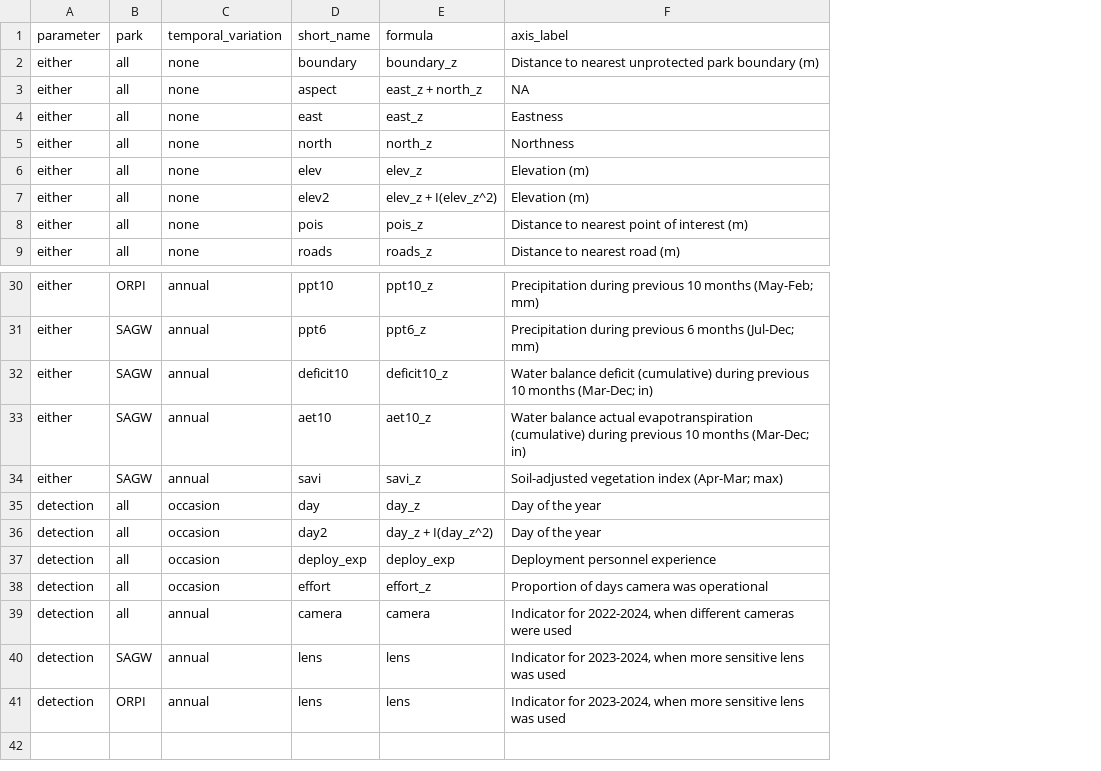
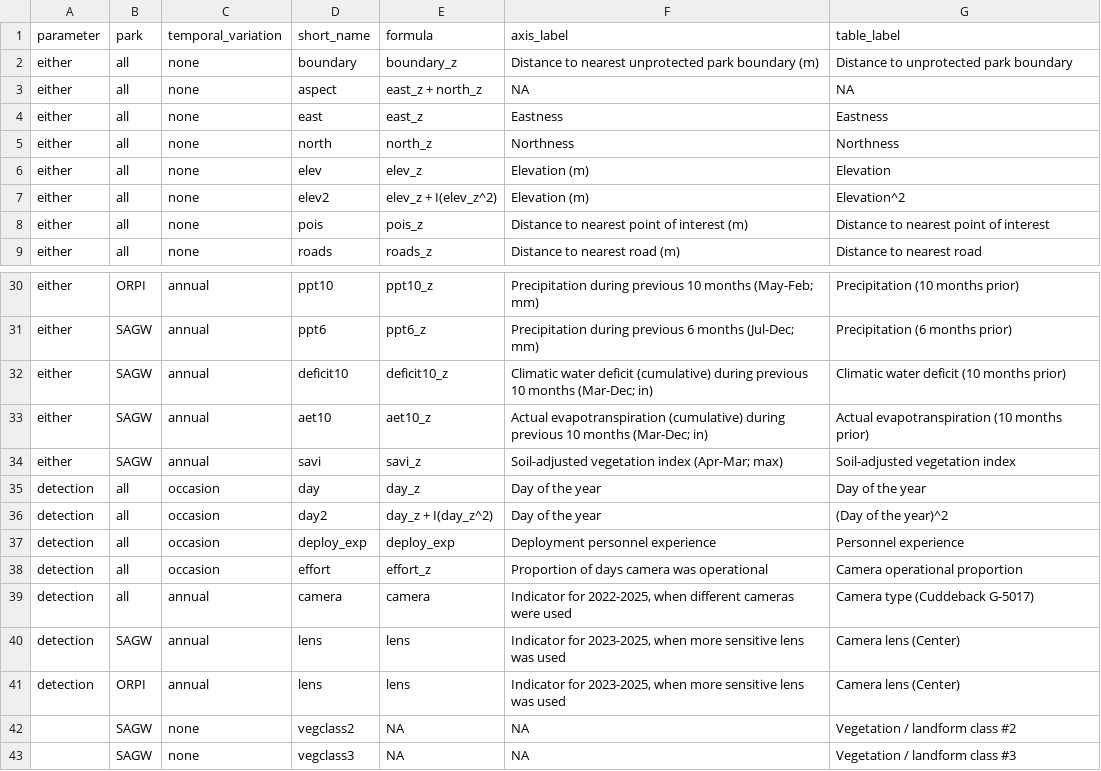
Before and after one commit to ezylstra/SWParks_Mammal_Occupancy, a CSV file: data/covariates/covariates-MS.csv, drawn as a sheet; only a part is shown, gaps mark what is left out; the diff names each change by its address in the sheet, - before the commit and + after, or states it on an @@ line.

Commit message:
add short name to covariates for tables

```diff
--- a/data/covariates/covariates-MS.csv
+++ b/data/covariates/covariates-MS.csv
+column G (table_label), rows 2-9: Distance to unprotected park boundary | NA | Eastness | Northness | Elevation | Elevation^2 | Distance to nearest point of interest | Distance to nearest road; rows 30-41: Precipitation (10 months prior) | Precipitation (6 months prior) | Climatic water deficit (10 months prior) | Actual evapotranspiration (10 months prior) | Soil-adjusted vegetation index | Day of the year | (Day of the year)^2 | Personnel experience | Camera operational proportion | Camera type (Cuddeback G-5017) | Camera lens (Center) | Camera lens (Center)
-F32 (axis_label): Water balance deficit (cumulative)…
+F32 (axis_label): Climatic water deficit (cumulative)…
-F33 (axis_label): Water balance actual evapotranspiration (cumulative)…
+F33 (axis_label): Actual evapotranspiration (cumulative)…
-F39 (axis_label): Indicator for 2022-2024, when different…
+F39 (axis_label): Indicator for 2022-2025, when different…
-F40:F41 (axis_label): Indicator for 2023-2024, when more…
+F40:F41 (axis_label): Indicator for 2023-2025, when more…
+row 42:  | SAGW | none | vegclass2 | NA | NA | Vegetation / landform class #2
+row 43:  | SAGW | none | vegclass3 | NA | NA | Vegetation / landform class #3
```
Also changed, not shown: 1 other file.
